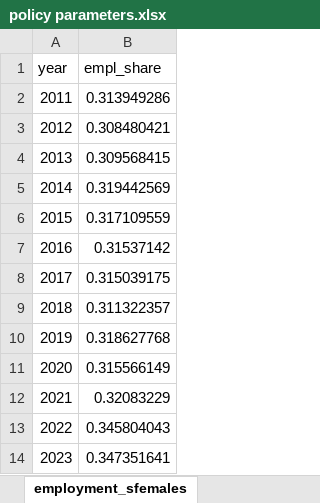
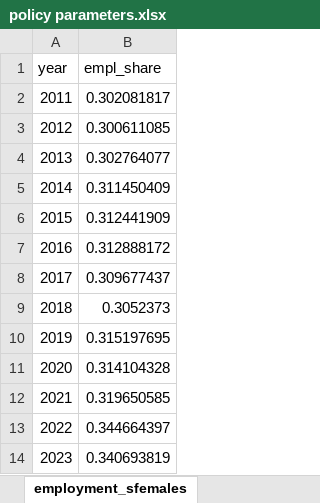
Before and after one commit to centreformicrosimulation/SimPathsEU, an Excel workbook: input/PL/policy parameters.xlsx, sheet employment_sfemales, drawn as a sheet; values as stored, in another font and other column widths than the file's, no borders; the diff names each change by its address in the sheet, - before the commit and + after, or states it on an @@ line.

Commit message:
Apply employment share per BU rather than boolean isEmployed in employment alignment
- This modification applies a new method fracEmployed() to compute simulated employment share in ActivityAlignmentV2.java
- employment targets in "policy parameters.xlsx" have been updated accordingly

```diff
--- a/input/PL/policy parameters.xlsx (sheet employment_sfemales)
+++ b/input/PL/policy parameters.xlsx (sheet employment_sfemales)
-B2 (empl_share): 0.313949286
+B2 (empl_share): 0.302081817
-B3 (empl_share): 0.308480421
+B3 (empl_share): 0.300611085
-B4 (empl_share): 0.309568415
+B4 (empl_share): 0.302764077
-B5 (empl_share): 0.319442569
+B5 (empl_share): 0.311450409
-B6 (empl_share): 0.317109559
+B6 (empl_share): 0.312441909
-B7 (empl_share): 0.31537142
+B7 (empl_share): 0.312888172
-B8 (empl_share): 0.315039175
+B8 (empl_share): 0.309677437
-B9 (empl_share): 0.311322357
+B9 (empl_share): 0.3052373
-B10 (empl_share): 0.318627768
+B10 (empl_share): 0.315197695
-B11 (empl_share): 0.315566149
+B11 (empl_share): 0.314104328
-B12 (empl_share): 0.32083229
+B12 (empl_share): 0.319650585
-B13 (empl_share): 0.345804043
+B13 (empl_share): 0.344664397
-B14 (empl_share): 0.347351641
+B14 (empl_share): 0.340693819
```
Also changed, not shown: sheet employment_couples, sheet employment_smales, sheet employment_acfemales, sheet employment_femalewdep, sheet employment_malewdep, sheet employment_acmales, 2 other files.
